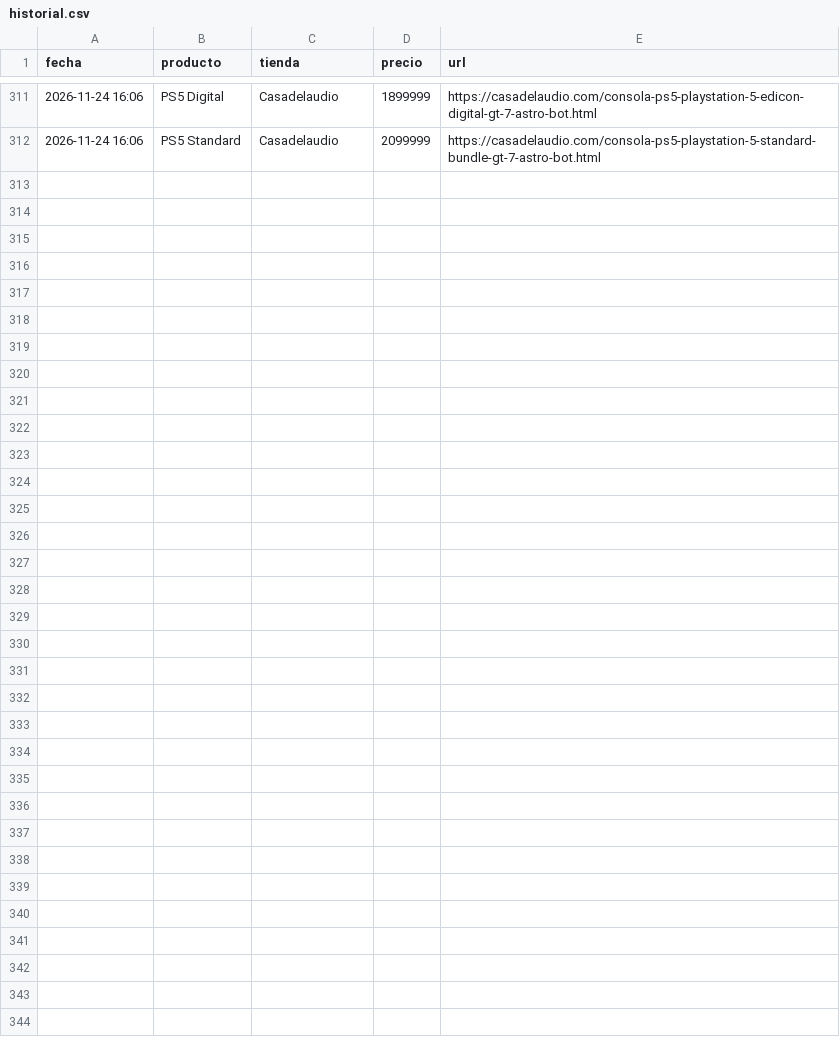
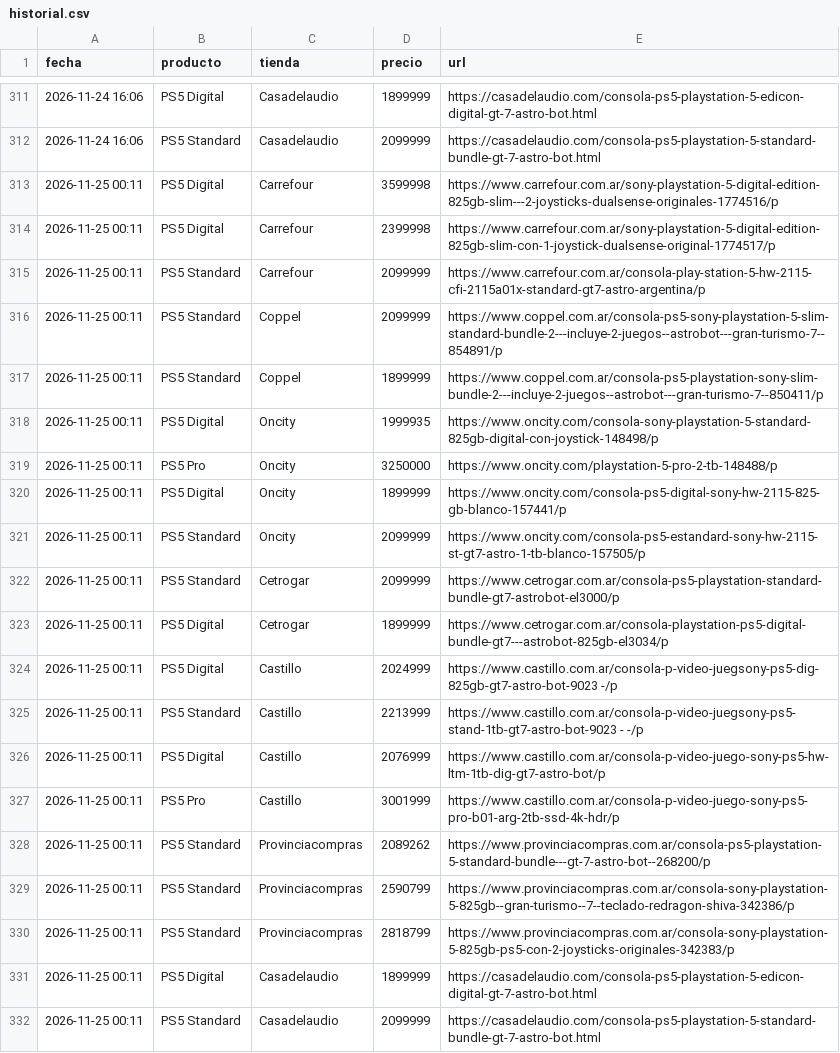
Before and after one commit to nachomit02/monitor-ps5, a CSV file: historial.csv, drawn as a sheet; only a part is shown, gaps mark what is left out.

```diff
--- a/historial.csv
+++ b/historial.csv
@@ -312 +312,21 @@ fecha,producto,tienda,precio,url
 2026-11-24 16:06,PS5 Standard,Casadelaudio,2099999,https://casadelaudio.com/consola-ps5-playstation-5-standard-bundle-gt-7-astro-bot.html
+2026-11-25 00:11,PS5 Digital,Carrefour,3599998,https://www.carrefour.com.ar/sony-playstation-5-digital-edition-825gb-slim---2-joysticks-dualsense-originales-1774516/p
+2026-11-25 00:11,PS5 Digital,Carrefour,2399998,https://www.carrefour.com.ar/sony-playstation-5-digital-edition-825gb-slim-con-1-joystick-dualsense-original-1774517/p
+2026-11-25 00:11,PS5 Standard,Carrefour,2099999,https://www.carrefour.com.ar/consola-play-station-5-hw-2115-cfi-2115a01x-standard-gt7-astro-argentina/p
+2026-11-25 00:11,PS5 Standard,Coppel,2099999,https://www.coppel.com.ar/consola-ps5-sony-playstation-5-slim-standard-bundle-2---incluye-2-juegos--astrobot---gran-turismo-7--854891/p
+2026-11-25 00:11,PS5 Standard,Coppel,1899999,https://www.coppel.com.ar/consola-ps5-playstation-sony-slim-bundle-2---incluye-2-juegos--astrobot---gran-turismo-7--850411/p
+2026-11-25 00:11,PS5 Digital,Oncity,1999935,https://www.oncity.com/consola-sony-playstation-5-standard-825gb-digital-con-joystick-148498/p
+2026-11-25 00:11,PS5 Pro,Oncity,3250000,https://www.oncity.com/playstation-5-pro-2-tb-148488/p
+2026-11-25 00:11,PS5 Digital,Oncity,1899999,https://www.oncity.com/consola-ps5-digital-sony-hw-2115-825-gb-blanco-157441/p
+2026-11-25 00:11,PS5 Standard,Oncity,2099999,https://www.oncity.com/consola-ps5-estandard-sony-hw-2115-st-gt7-astro-1-tb-blanco-157505/p
+2026-11-25 00:11,PS5 Standard,Cetrogar,2099999,https://www.cetrogar.com.ar/consola-ps5-playstation-standard-bundle-gt7-astrobot-el3000/p
+2026-11-25 00:11,PS5 Digital,Cetrogar,1899999,https://www.cetrogar.com.ar/consola-playstation-ps5-digital-bundle-gt7---astrobot-825gb-el3034/p
+2026-11-25 00:11,PS5 Digital,Castillo,2024999,https://www.castillo.com.ar/consola-p-video-juegsony-ps5-dig-825gb-gt7-astro-bot-9023 -/p
+2026-11-25 00:11,PS5 Standard,Castillo,2213999,https://www.castillo.com.ar/consola-p-video-juegsony-ps5-stand-1tb-gt7-astro-bot-9023 - -/p
+2026-11-25 00:11,PS5 Digital,Castillo,2076999,https://www.castillo.com.ar/consola-p-video-juego-sony-ps5-hw-ltm-1tb-dig-gt7-astro-bot/p
+2026-11-25 00:11,PS5 Pro,Castillo,3001999,https://www.castillo.com.ar/consola-p-video-juego-sony-ps5-pro-b01-arg-2tb-ssd-4k-hdr/p
+2026-11-25 00:11,PS5 Standard,Provinciacompras,2089262,https://www.provinciacompras.com.ar/consola-ps5-playstation-5-standard-bundle---gt-7-astro-bot--268200/p
+2026-11-25 00:11,PS5 Standard,Provinciacompras,2590799,https://www.provinciacompras.com.ar/consola-sony-playstation-5-825gb--gran-turismo--7--teclado-redragon-shiva-342386/p
+2026-11-25 00:11,PS5 Standard,Provinciacompras,2818799,https://www.provinciacompras.com.ar/consola-sony-playstation-5-825gb-ps5-con-2-joysticks-originales-342383/p
+2026-11-25 00:11,PS5 Digital,Casadelaudio,1899999,https://casadelaudio.com/consola-ps5-playstation-5-edicon-digital-gt-7-astro-bot.html
+2026-11-25 00:11,PS5 Standard,Casadelaudio,2099999,https://casadelaudio.com/consola-ps5-playstation-5-standard-bundle-gt-7-astro-bot.html
```
Also changed, not shown: 2 other files.
